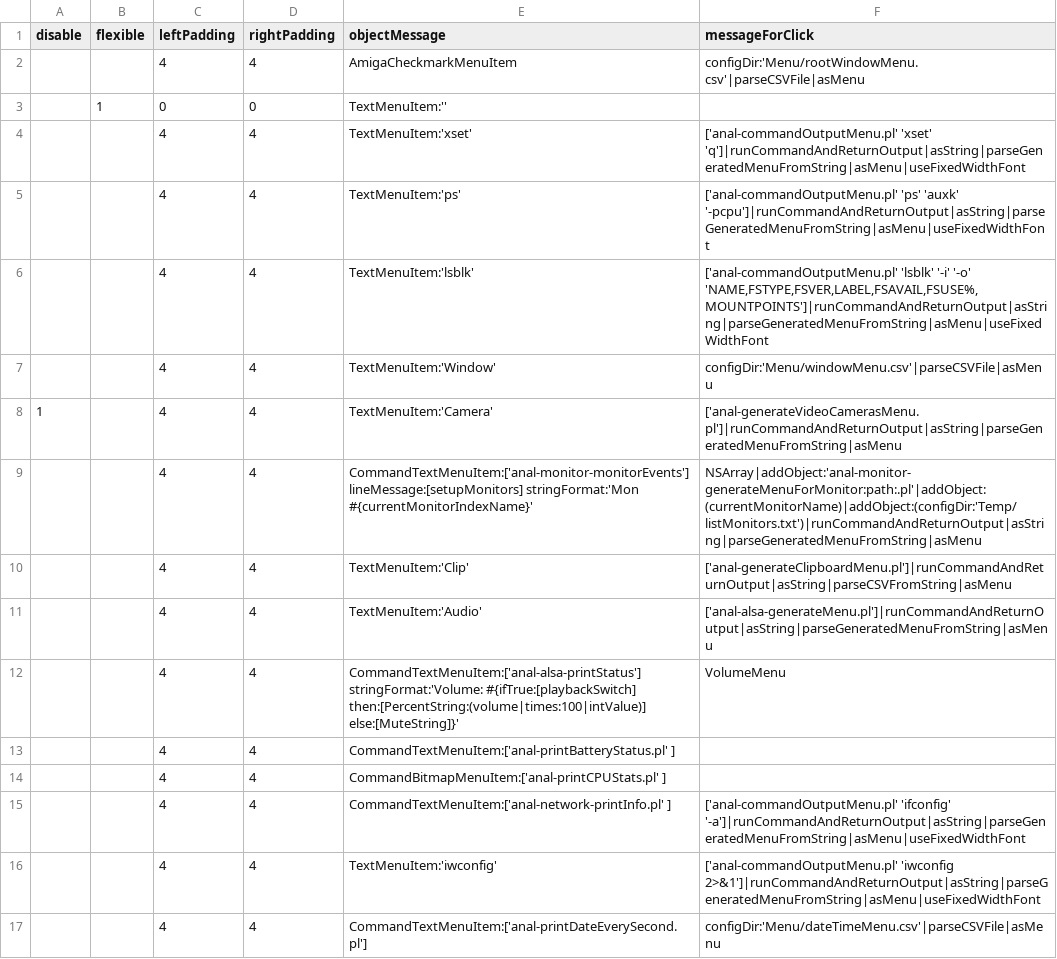
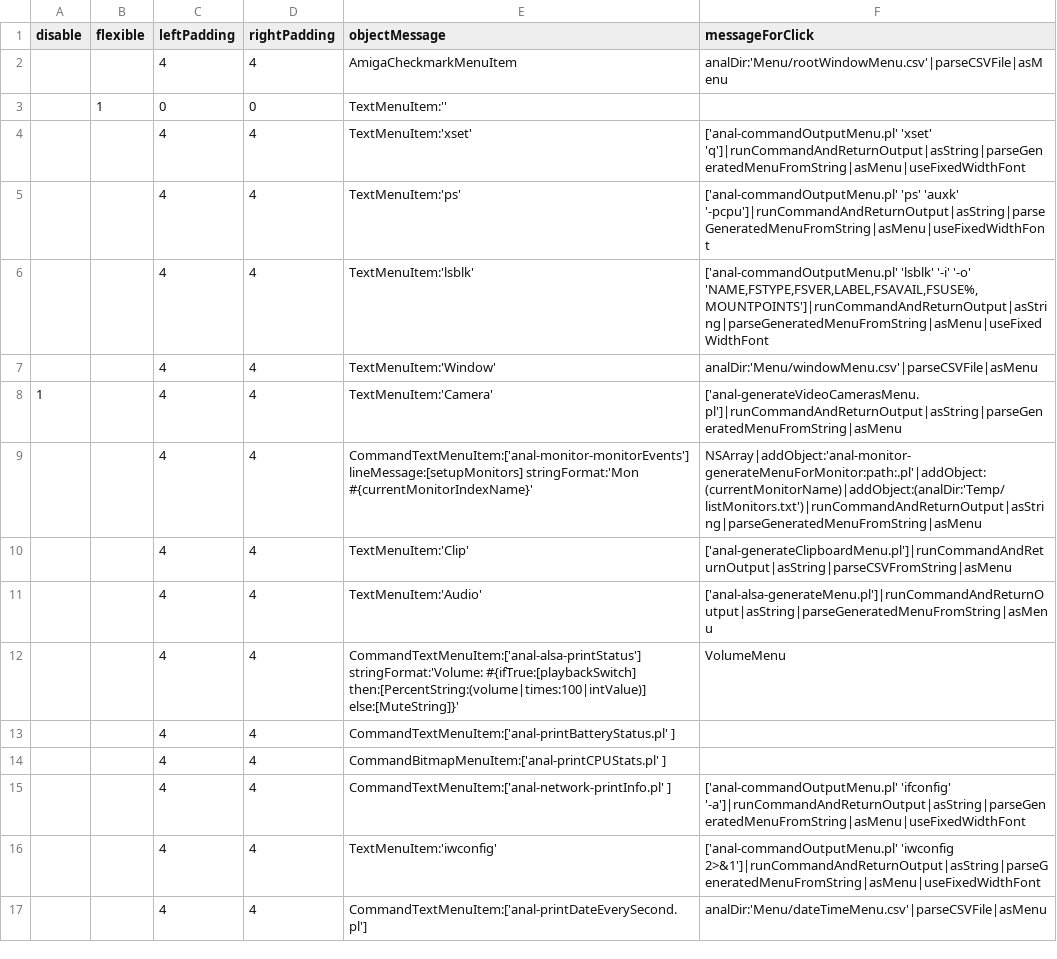
Before and after one commit to arthurchoung/ANaL, a CSV file: Menu/menuBar.csv, drawn as a sheet.

Commit message:
Changed to analDir:

```diff
--- a/Menu/menuBar.csv
+++ b/Menu/menuBar.csv
@@ -1,3 +1,3 @@
 disable,flexible,leftPadding,rightPadding,objectMessage,messageForClick
-,,4,4,"AmigaCheckmarkMenuItem","configDir:'Menu/rootWindowMenu.csv'|parseCSVFile|asMenu"
+,,4,4,"AmigaCheckmarkMenuItem","analDir:'Menu/rootWindowMenu.csv'|parseCSVFile|asMenu"
 ,1,0,0,"TextMenuItem:''",
@@ -6,5 +6,5 @@ disable,flexible,leftPadding,rightPadding,objectMessage,messageForClick
 ,,4,4,"TextMenuItem:'lsblk'","['anal-commandOutputMenu.pl' 'lsblk' '-i' '-o' 'NAME,FSTYPE,FSVER,LABEL,FSAVAIL,FSUSE%,MOUNTPOINTS']|runCommandAndReturnOutput|asString|parseGeneratedMenuFromString|asMenu|useFixedWidthFont"
-,,4,4,"TextMenuItem:'Window'","configDir:'Menu/windowMenu.csv'|parseCSVFile|asMenu"
+,,4,4,"TextMenuItem:'Window'","analDir:'Menu/windowMenu.csv'|parseCSVFile|asMenu"
 1,,4,4,"TextMenuItem:'Camera'","['anal-generateVideoCamerasMenu.pl']|runCommandAndReturnOutput|asString|parseGeneratedMenuFromString|asMenu"
-,,4,4,"CommandTextMenuItem:['anal-monitor-monitorEvents'] lineMessage:[setupMonitors] stringFormat:'Mon #{currentMonitorIndexName}'","NSArray|addObject:'anal-monitor-generateMenuForMonitor:path:.pl'|addObject:(currentMonitorName)|addObject:(configDir:'Temp/listMonitors.txt')|runCommandAndReturnOutput|asString|parseGeneratedMenuFromString|asMenu"
+,,4,4,"CommandTextMenuItem:['anal-monitor-monitorEvents'] lineMessage:[setupMonitors] stringFormat:'Mon #{currentMonitorIndexName}'","NSArray|addObject:'anal-monitor-generateMenuForMonitor:path:.pl'|addObject:(currentMonitorName)|addObject:(analDir:'Temp/listMonitors.txt')|runCommandAndReturnOutput|asString|parseGeneratedMenuFromString|asMenu"
 ,,4,4,"TextMenuItem:'Clip'","['anal-generateClipboardMenu.pl']|runCommandAndReturnOutput|asString|parseCSVFromString|asMenu"
@@ -16,2 +16,2 @@ disable,flexible,leftPadding,rightPadding,objectMessage,messageForClick
 ,,4,4,"TextMenuItem:'iwconfig'","['anal-commandOutputMenu.pl' 'iwconfig 2>&1']|runCommandAndReturnOutput|asString|parseGeneratedMenuFromString|asMenu|useFixedWidthFont"
-,,4,4,"CommandTextMenuItem:['anal-printDateEverySecond.pl']","configDir:'Menu/dateTimeMenu.csv'|parseCSVFile|asMenu"
+,,4,4,"CommandTextMenuItem:['anal-printDateEverySecond.pl']","analDir:'Menu/dateTimeMenu.csv'|parseCSVFile|asMenu"
```
